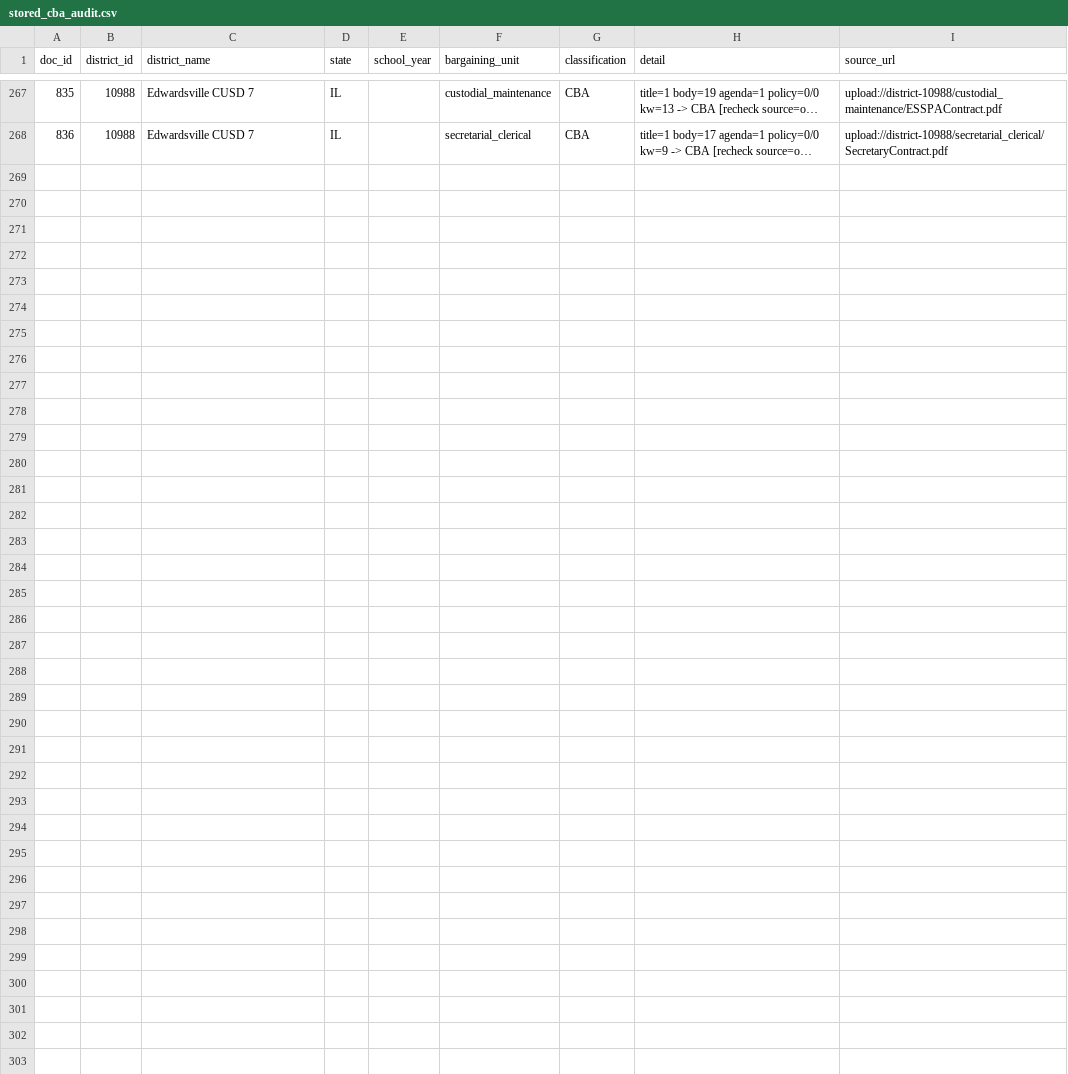
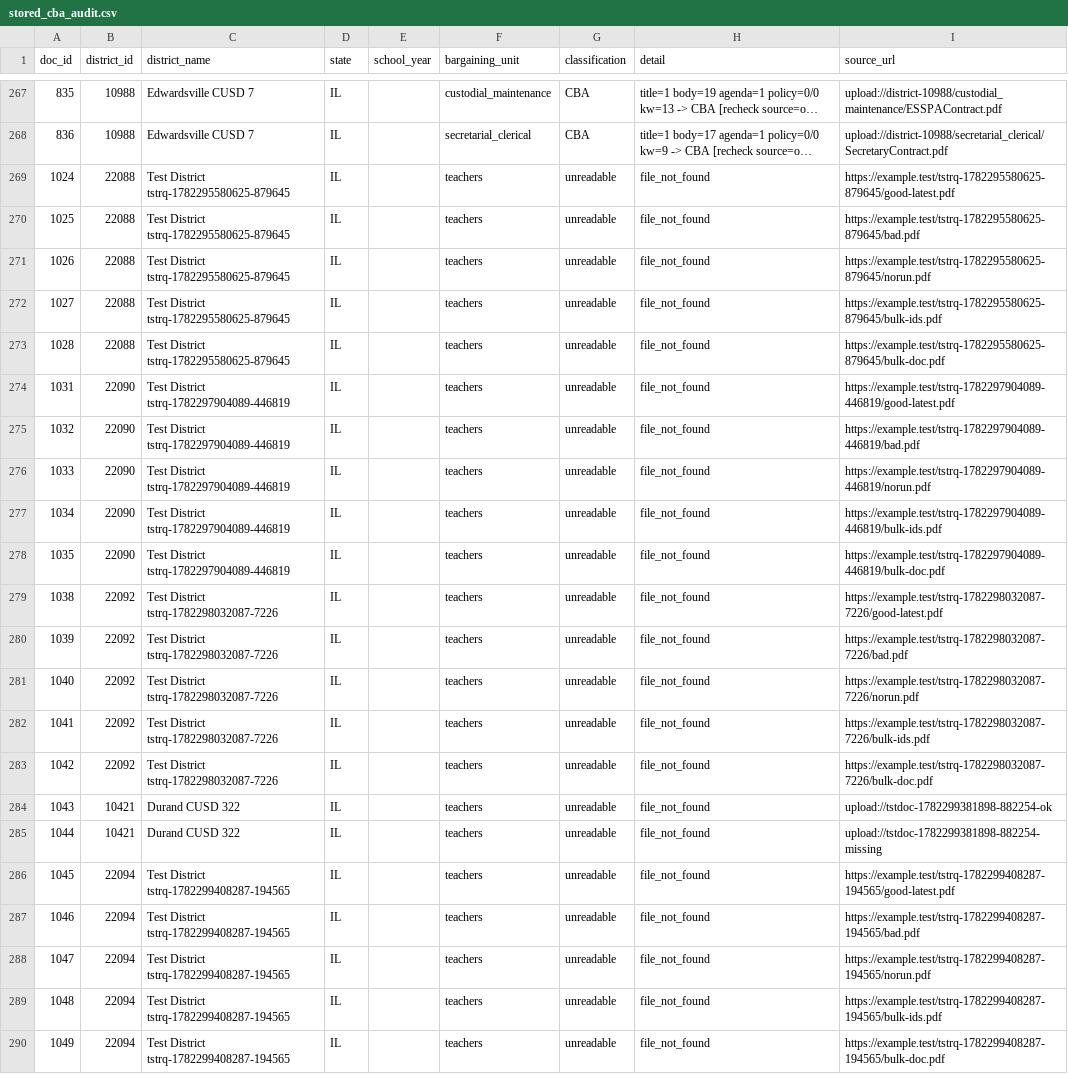
Before and after one commit to dpgaus09/CollBar2026, a CSV file: pipeline/data/stored_cba_audit.csv, drawn as a sheet; only a part is shown, gaps mark what is left out; long unchanged cells end in …; the diff names each change by its address in the sheet, - before the commit and + after, or states it on an @@ line.

```diff
--- a/pipeline/data/stored_cba_audit.csv
+++ b/pipeline/data/stored_cba_audit.csv
+row 269: 1024 | 22088 | Test District tstrq-1782295580625-879645 | IL |  | teachers | unreadable | file_not_found | https://example.test/tstrq-1782295580625-879645/good-latest.pdf
+row 270: 1025 | 22088 | Test District tstrq-1782295580625-879645 | IL |  | teachers | unreadable | file_not_found | https://example.test/tstrq-1782295580625-879645/bad.pdf
+row 271: 1026 | 22088 | Test District tstrq-1782295580625-879645 | IL |  | teachers | unreadable | file_not_found | https://example.test/tstrq-1782295580625-879645/norun.pdf
+row 272: 1027 | 22088 | Test District tstrq-1782295580625-879645 | IL |  | teachers | unreadable | file_not_found | https://example.test/tstrq-1782295580625-879645/bulk-ids.pdf
+row 273: 1028 | 22088 | Test District tstrq-1782295580625-879645 | IL |  | teachers | unreadable | file_not_found | https://example.test/tstrq-1782295580625-879645/bulk-doc.pdf
+row 274: 1031 | 22090 | Test District tstrq-1782297904089-446819 | IL |  | teachers | unreadable | file_not_found | https://example.test/tstrq-1782297904089-446819/good-latest.pdf
+row 275: 1032 | 22090 | Test District tstrq-1782297904089-446819 | IL |  | teachers | unreadable | file_not_found | https://example.test/tstrq-1782297904089-446819/bad.pdf
+row 276: 1033 | 22090 | Test District tstrq-1782297904089-446819 | IL |  | teachers | unreadable | file_not_found | https://example.test/tstrq-1782297904089-446819/norun.pdf
+row 277: 1034 | 22090 | Test District tstrq-1782297904089-446819 | IL |  | teachers | unreadable | file_not_found | https://example.test/tstrq-1782297904089-446819/bulk-ids.pdf
+row 278: 1035 | 22090 | Test District tstrq-1782297904089-446819 | IL |  | teachers | unreadable | file_not_found | https://example.test/tstrq-1782297904089-446819/bulk-doc.pdf
+row 279: 1038 | 22092 | Test District tstrq-1782298032087-7226 | IL |  | teachers | unreadable | file_not_found | https://example.test/tstrq-1782298032087-7226/good-latest.pdf
+row 280: 1039 | 22092 | Test District tstrq-1782298032087-7226 | IL |  | teachers | unreadable | file_not_found | https://example.test/tstrq-1782298032087-7226/bad.pdf
+row 281: 1040 | 22092 | Test District tstrq-1782298032087-7226 | IL |  | teachers | unreadable | file_not_found | https://example.test/tstrq-1782298032087-7226/norun.pdf
+row 282: 1041 | 22092 | Test District tstrq-1782298032087-7226 | IL |  | teachers | unreadable | file_not_found | https://example.test/tstrq-1782298032087-7226/bulk-ids.pdf
+row 283: 1042 | 22092 | Test District tstrq-1782298032087-7226 | IL |  | teachers | unreadable | file_not_found | https://example.test/tstrq-1782298032087-7226/bulk-doc.pdf
+row 284: 1043 | 10421 | Durand CUSD 322 | IL |  | teachers | unreadable | file_not_found | upload://tstdoc-1782299381898-882254-ok
+row 285: 1044 | 10421 | Durand CUSD 322 | IL |  | teachers | unreadable | file_not_found | upload://tstdoc-1782299381898-882254-missing
+row 286: 1045 | 22094 | Test District tstrq-1782299408287-194565 | IL |  | teachers | unreadable | file_not_found | https://example.test/tstrq-1782299408287-194565/good-latest.pdf
+row 287: 1046 | 22094 | Test District tstrq-1782299408287-194565 | IL |  | teachers | unreadable | file_not_found | https://example.test/tstrq-1782299408287-194565/bad.pdf
+row 288: 1047 | 22094 | Test District tstrq-1782299408287-194565 | IL |  | teachers | unreadable | file_not_found | https://example.test/tstrq-1782299408287-194565/norun.pdf
+row 289: 1048 | 22094 | Test District tstrq-1782299408287-194565 | IL |  | teachers | unreadable | file_not_found | https://example.test/tstrq-1782299408287-194565/bulk-ids.pdf
+row 290: 1049 | 22094 | Test District tstrq-1782299408287-194565 | IL |  | teachers | unreadable | file_not_found | https://example.test/tstrq-1782299408287-194565/bulk-doc.pdf
```
Also changed, not shown: pipeline/data/stored_cba_audit_fast.csv, 2 other files.
